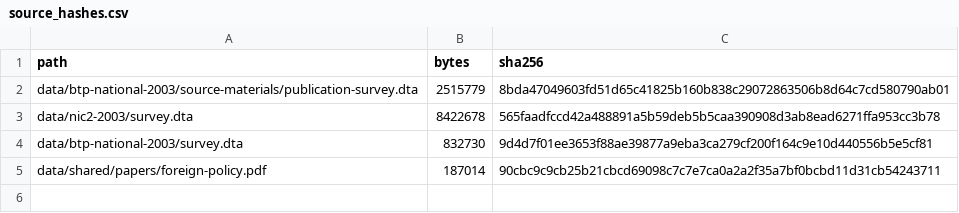
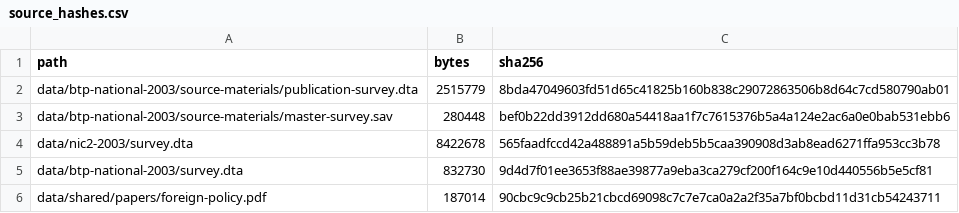
Before and after one commit to soodoku/dp-data, a CSV file: audit/foreign-policy-attitudes/publication/source_hashes.csv, drawn as a sheet.

```diff
--- a/audit/foreign-policy-attitudes/publication/source_hashes.csv
+++ b/audit/foreign-policy-attitudes/publication/source_hashes.csv
@@ -2,2 +2,3 @@ path,bytes,sha256
 data/btp-national-2003/source-materials/publication-survey.dta,2515779,8bda47049603fd51d65c41825b160b838c29072863506b8d64c7cd580790ab01
+data/btp-national-2003/source-materials/master-survey.sav,280448,bef0b22dd3912dd680a54418aa1f7c7615376b5a4a124e2ac6a0e0bab531ebb6
 data/nic2-2003/survey.dta,8422678,565faadfccd42a488891a5b59deb5b5caa390908d3ab8ead6271ffa953cc3b78
```
Also changed, not shown: audit/cdd_archive_files.csv, data/btp-national-2003/manifest.csv, 9 other files.
